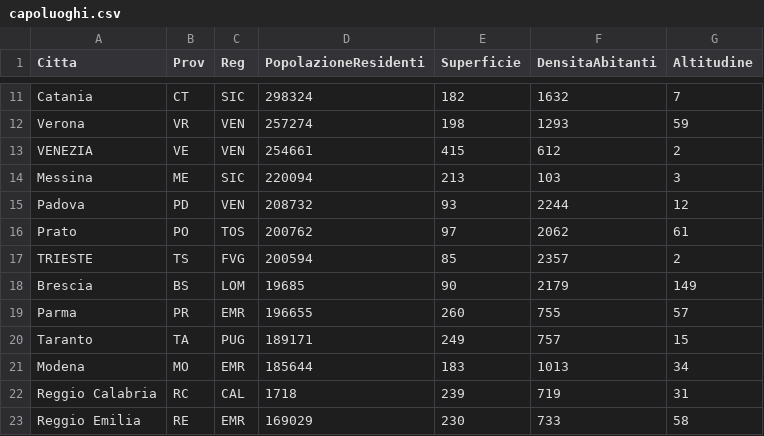
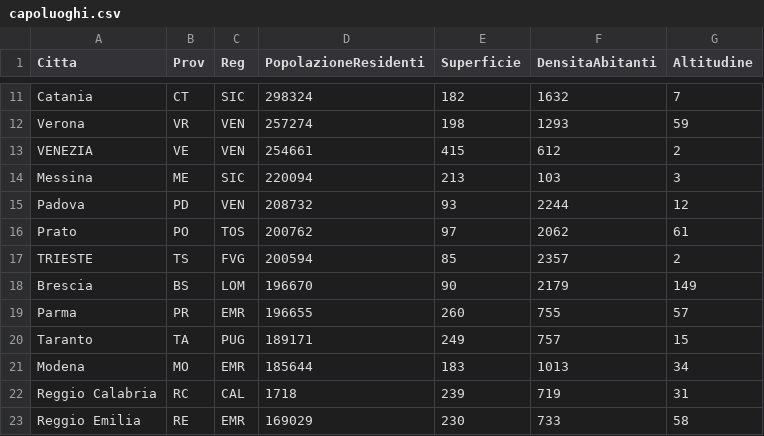
Before and after one commit to Satoscio/UniMi-Programmazione1-Go, a CSV file: Lab08/capoluoghi.csv, drawn as a sheet; only a part is shown, gaps mark what is left out.

```diff
--- a/Lab08/capoluoghi.csv
+++ b/Lab08/capoluoghi.csv
@@ -17,3 +17,3 @@ Prato,PO,TOS,200762,97,2062,61
 TRIESTE,TS,FVG,200594,85,2357,2
-Brescia,BS,LOM,19685,90,2179,149
+Brescia,BS,LOM,196670,90,2179,149
 Parma,PR,EMR,196655,260,755,57
```
Also changed, not shown: 8 other files.
